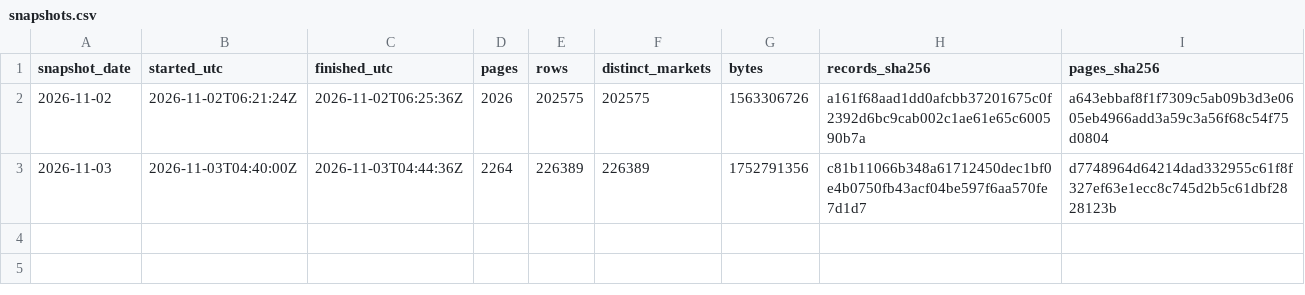
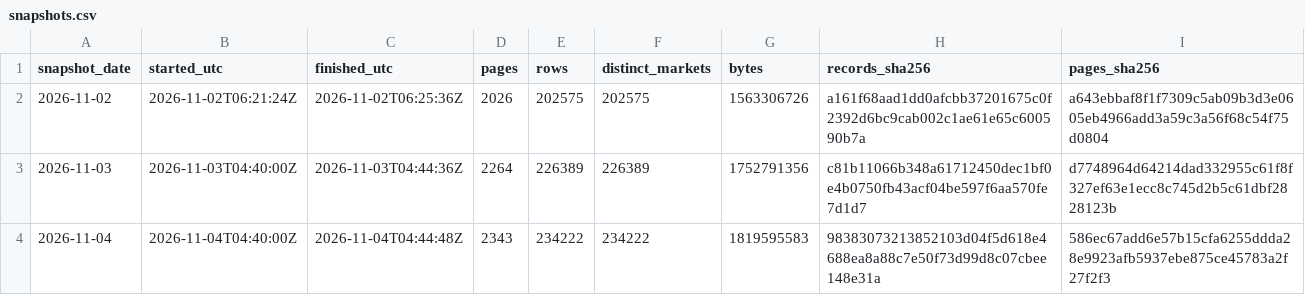
Before and after one commit to Qune-Workspace/Qune-research, a CSV file: research/013-polymarket-calibration-forward/paper-log/snapshots.csv, drawn as a sheet.

Commit message:
Study 013 snapshot 2026-11-04: one line appended to paper-log/snapshots.csv (pages, rows, distinct markets, bytes, SHA-256 of the git-ignored records and page manifest); rows not committed (Polymarket verdict: derived)

```diff
--- a/research/013-polymarket-calibration-forward/paper-log/snapshots.csv
+++ b/research/013-polymarket-calibration-forward/paper-log/snapshots.csv
@@ -3 +3,2 @@ snapshot_date,started_utc,finished_utc,pages,rows,distinct_markets,bytes,records
 2026-11-03,2026-11-03T04:40:00Z,2026-11-03T04:44:36Z,2264,226389,226389,1752791356,c81b11066b348a61712450dec1bf0e4b0750fb43acf04be597f6aa570fe7d1d7,d7748964d64214dad332955c61f8f327ef63e1ecc8c745d2b5c61dbf2828123b
+2026-11-04,2026-11-04T04:40:00Z,2026-11-04T04:44:48Z,2343,234222,234222,1819595583,98383073213852103d04f5d618e4688ea8a88c7e50f73d99d8c07cbee148e31a,586ec67add6e57b15cfa6255ddda28e9923afb5937ebe875ce45783a2f27f2f3
```
